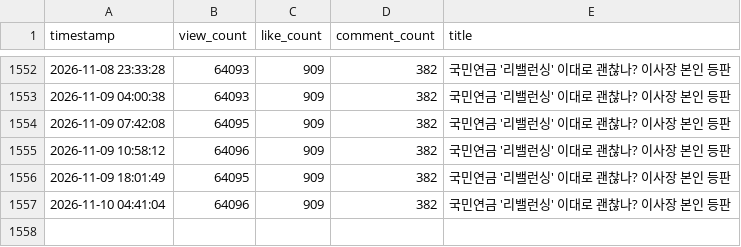
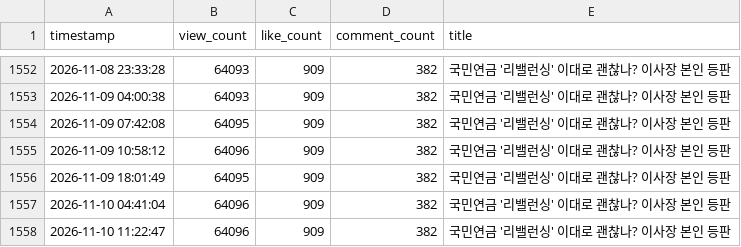
Before and after one commit to roy8in/youtube-comment-monitoring, a CSV file: video_stats/video_stats_20260716.csv, drawn as a sheet; only a part is shown, gaps mark what is left out.

```diff
--- a/video_stats/video_stats_20260716.csv
+++ b/video_stats/video_stats_20260716.csv
@@ -1557 +1557,2 @@ timestamp,view_count,like_count,comment_count,title
 2026-11-10 04:41:04,64096,909,382,국민연금 '리밸런싱' 이대로 괜찮나? 이사장 본인 등판
+2026-11-10 11:22:47,64096,909,382,국민연금 '리밸런싱' 이대로 괜찮나? 이사장 본인 등판
```
Also changed, not shown: video_stats/video_stats_20260214.csv, video_stats/video_stats_20260423.csv, 1 other file.
